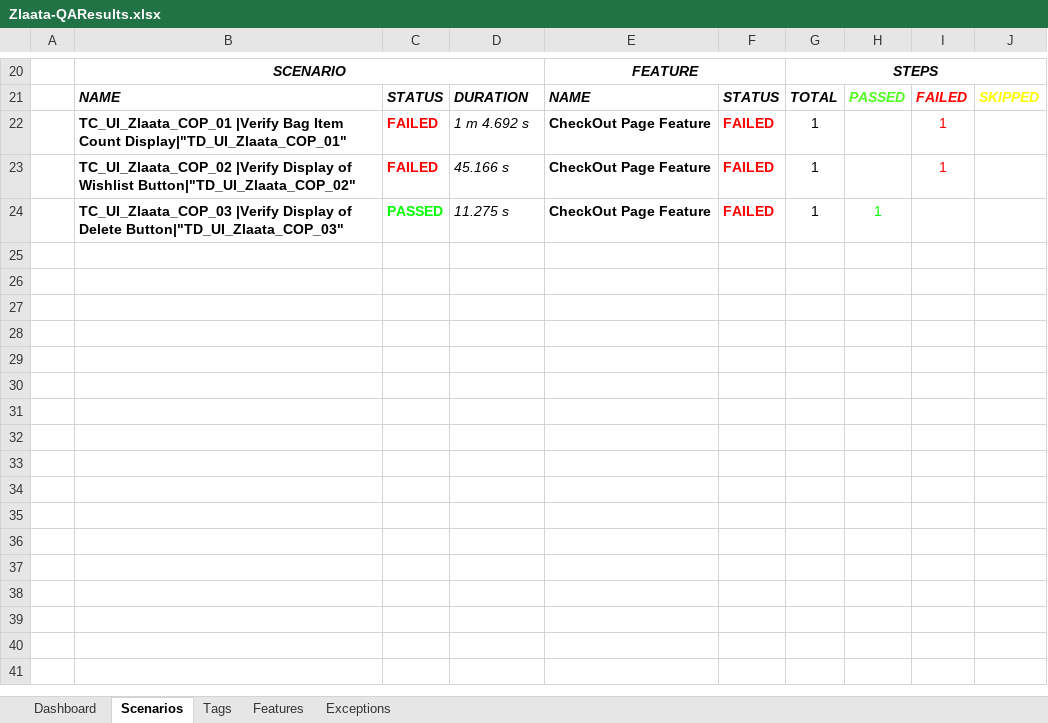
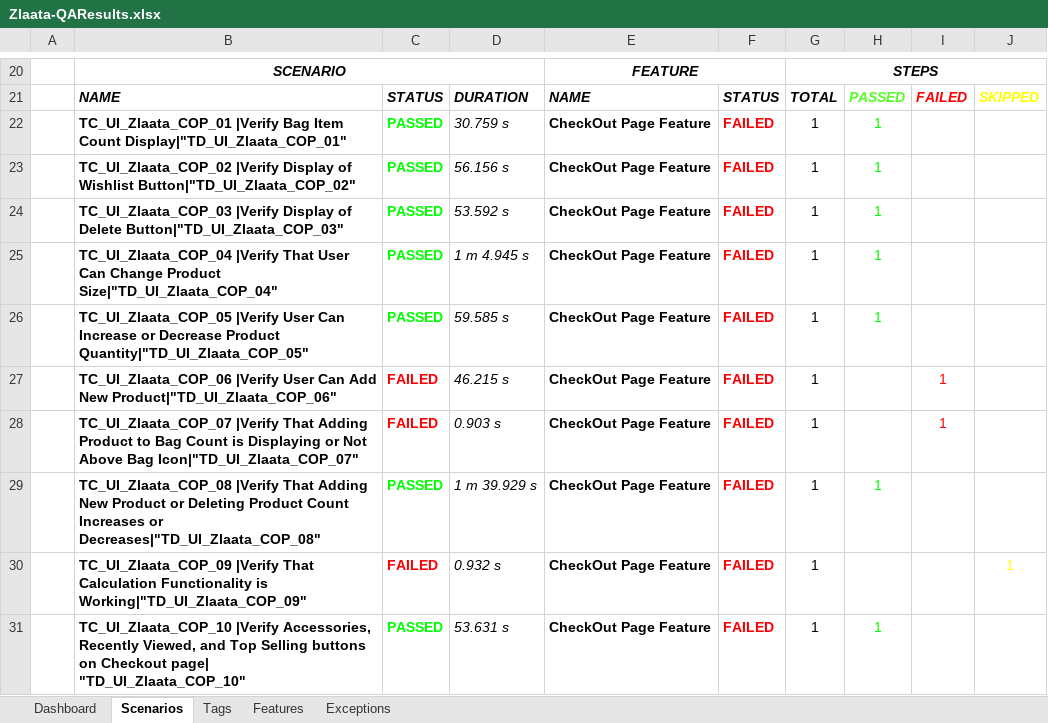
Before and after one commit to zlaataautomation-pixel/zlaata, an Excel workbook: reports/Extent-Report/Zlaata-QAResults.xlsx, sheet Scenarios, drawn as a sheet; only a part is shown, gaps mark what is left out; values as stored, in another font and other column widths than the file's, no borders; charts and pictures not drawn; addresses are those after the commit; the diff names each change by its address in the sheet, - before the commit and + after, or states it on an @@ line.

```diff
--- a/reports/Extent-Report/Zlaata-QAResults.xlsx (sheet Scenarios)
+++ b/reports/Extent-Report/Zlaata-QAResults.xlsx (sheet Scenarios)
+row 22:  | TC_UI_Zlaata_COP_01 |Verify Bag Item Count Display|"TD_UI_Zlaata_COP_01" | PASSED | 30.759 s | CheckOut Page Feature | FAILED | 1 | 1
+row 23:  | TC_UI_Zlaata_COP_02 |Verify Display of Wishlist Button|"TD_UI_Zlaata_COP_02" | PASSED | 56.156 s | CheckOut Page Feature | FAILED | 1 | 1
+row 24:  | TC_UI_Zlaata_COP_03 |Verify Display of Delete Button|"TD_UI_Zlaata_COP_03" | PASSED | 53.592 s | CheckOut Page Feature | FAILED | 1 | 1
+row 25:  | TC_UI_Zlaata_COP_04 |Verify That User Can Change Product Size|"TD_UI_Zlaata_COP_04" | PASSED | 1 m 4.945 s | CheckOut Page Feature | FAILED | 1 | 1
+row 26:  | TC_UI_Zlaata_COP_05 |Verify User Can Increase or Decrease Product Quantity|"TD_UI_Zlaata_COP_05" | PASSED | 59.585 s | CheckOut Page Feature | FAILED | 1 | 1
-B27: TC_UI_Zlaata_COP_01 |Verify Bag Item Count Display|"TD_UI_Zlaata_COP_01"
+B27: TC_UI_Zlaata_COP_06 |Verify User Can Add New Product|"TD_UI_Zlaata_COP_06"
-D27: 1 m 4.692 s
+D27: 46.215 s
-B28: TC_UI_Zlaata_COP_02 |Verify Display of Wishlist Button|"TD_UI_Zlaata_COP_02"
+B28: TC_UI_Zlaata_COP_07 |Verify That Adding Product to Bag Count is Displaying or Not Above Bag Icon|"TD_UI_Zlaata_COP_07"
-D28: 45.166 s
+D28: 0.903 s
+row 29:  | TC_UI_Zlaata_COP_08 |Verify That Adding New Product or Deleting Product Count Increases or Decreases|"TD_UI_Zlaata_COP_08" | PASSED | 1 m 39.929 s | CheckOut Page Feature | FAILED | 1 | 1
+row 30:  | TC_UI_Zlaata_COP_09 |Verify That Calculation Functionality is Working|"TD_UI_Zlaata_COP_09" | FAILED | 0.932 s | CheckOut Page Feature | FAILED | 1 |  |  | 1
-B31: TC_UI_Zlaata_COP_03 |Verify Display of Delete Button|"TD_UI_Zlaata_COP_03"
+B31: TC_UI_Zlaata_COP_10 |Verify Accessories, Recently Viewed, and Top Selling buttons on Checkout page| "TD_UI_Zlaata_COP_10"
-D31: 11.275 s
+D31: 53.631 s
```
Also changed, not shown: sheet Tags, sheet Features, sheet Dashboard, sheet Exceptions, charts or pictures, 13 other files.
